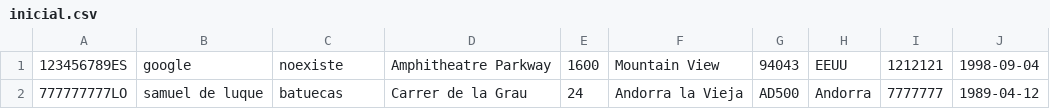
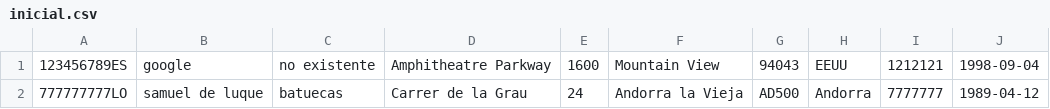
Before and after one commit to lintenn/EburyPartners, a CSV file: EburyPartners/bin/Debug/csvfiles/inicial.csv, drawn as a sheet.

```diff
--- a/EburyPartners/bin/Debug/csvfiles/inicial.csv
+++ b/EburyPartners/bin/Debug/csvfiles/inicial.csv
@@ -1,2 +1,2 @@
-123456789ES,google,noexiste,Amphitheatre Parkway,1600,Mountain View,94043,EEUU,1212121,1998-09-04
+123456789ES,google,no existente,Amphitheatre Parkway,1600,Mountain View,94043,EEUU,1212121,1998-09-04
 777777777LO,samuel de luque,batuecas,Carrer de la Grau,24,Andorra la Vieja,AD500,Andorra,7777777,1989-04-12
```
Also changed, not shown: 5 other files.
